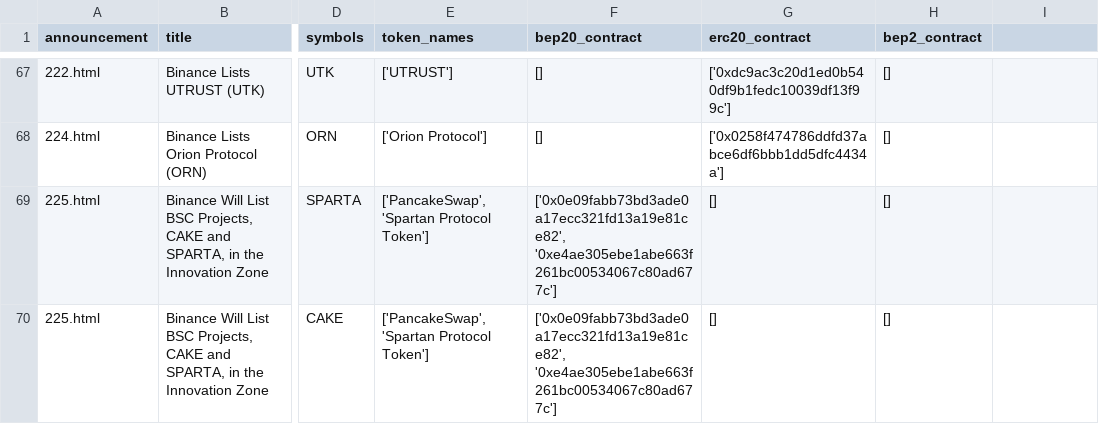
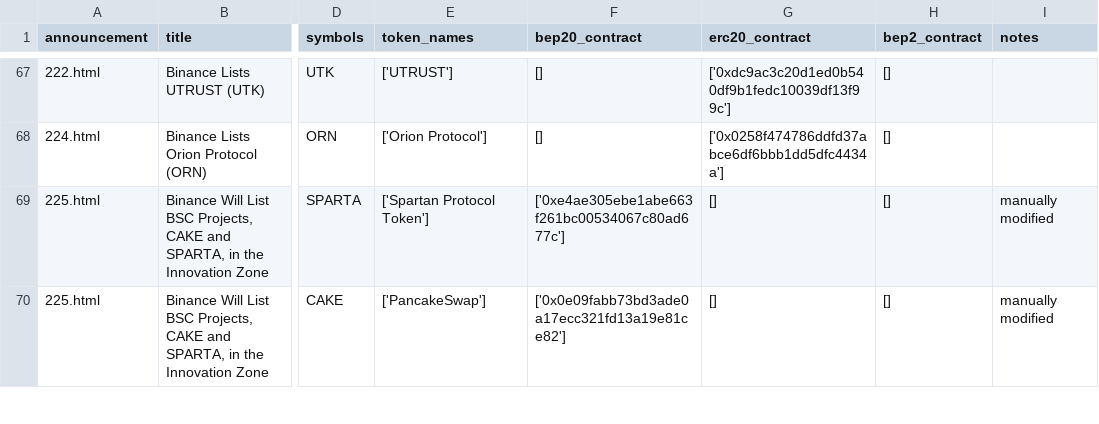
Before and after one commit to fxmarty/binance-listing-announcement-price-analysis, a CSV file: dat/listings_extracted_manual_edits.csv, drawn as a sheet; only a part is shown, gaps mark what is left out; the diff covers the shown part only; the diff names each change by its address in the sheet, - before the commit and + after, or states it on an @@ line.

Commit message:
divided double announcements into singles

```diff
--- a/dat/listings_extracted_manual_edits.csv
+++ b/dat/listings_extracted_manual_edits.csv
-I1: (empty)
+I1: notes
-E69 (token_names): ['PancakeSwap', 'Spartan Protocol Token']
+E69 (token_names): ['Spartan Protocol Token']
-F69 (bep20_contract): ['0x0e09fabb73bd3ade0a17ecc321fd13a19e81ce82', '0xe4ae305ebe1abe663f261bc00534067c80ad677c']
+F69 (bep20_contract): ['0xe4ae305ebe1abe663f261bc00534067c80ad677c']
-I69:I70 (notes): (empty)
+I69:I70 (notes): manually modified
-E70 (token_names): ['PancakeSwap', 'Spartan Protocol Token']
+E70 (token_names): ['PancakeSwap']
-F70 (bep20_contract): ['0x0e09fabb73bd3ade0a17ecc321fd13a19e81ce82', '0xe4ae305ebe1abe663f261bc00534067c80ad677c']
+F70 (bep20_contract): ['0x0e09fabb73bd3ade0a17ecc321fd13a19e81ce82']
```
Also changed, not shown: 26 edited cells elsewhere in this file.
